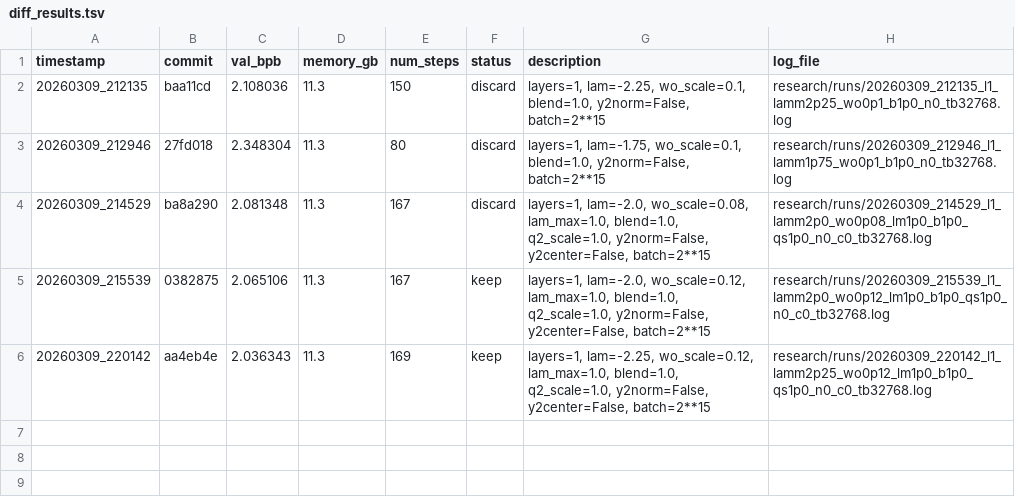
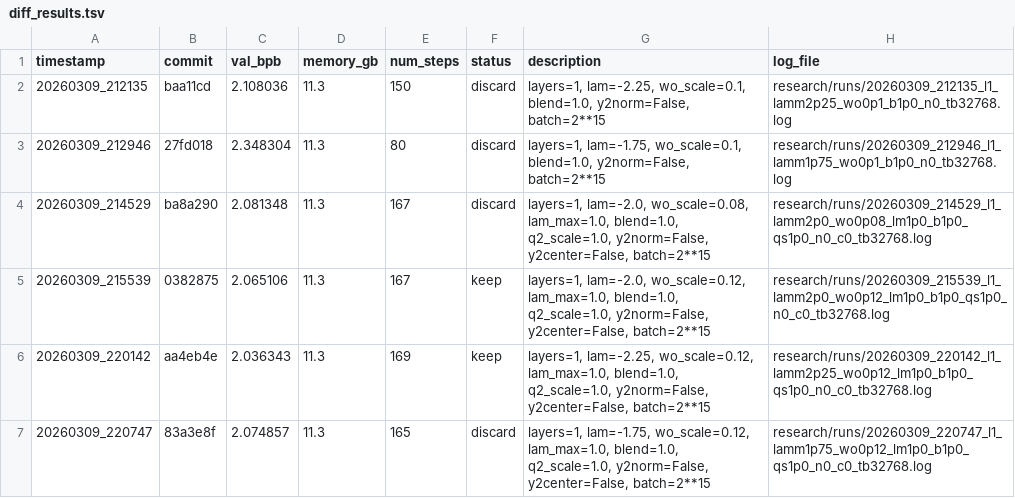
Before and after one commit to yanghu819/diff-attn-wo, a TSV file: research/diff_results.tsv, drawn as a sheet; the diff names each change by its address in the sheet, - before the commit and + after, or states it on an @@ line.

Commit message:
runner: stamp result 20260309_220747
local-commit: 7547778

```diff
--- a/research/diff_results.tsv
+++ b/research/diff_results.tsv
+row 7: 20260309_220747 | 83a3e8f | 2.074857 | 11.3 | 165 | discard | layers=1, lam=-1.75, wo_scale=0.12, lam_max=1.0, blend=1.0, q2_scale=1.0, y2norm=False, y2center=False, batch=2**15 | research/runs/20260309_220747_l1_lamm1p75_wo0p12_lm1p0_b1p0_qs1p0_n0_c0_tb32768.log
```
Also changed, not shown: 1 other file.
